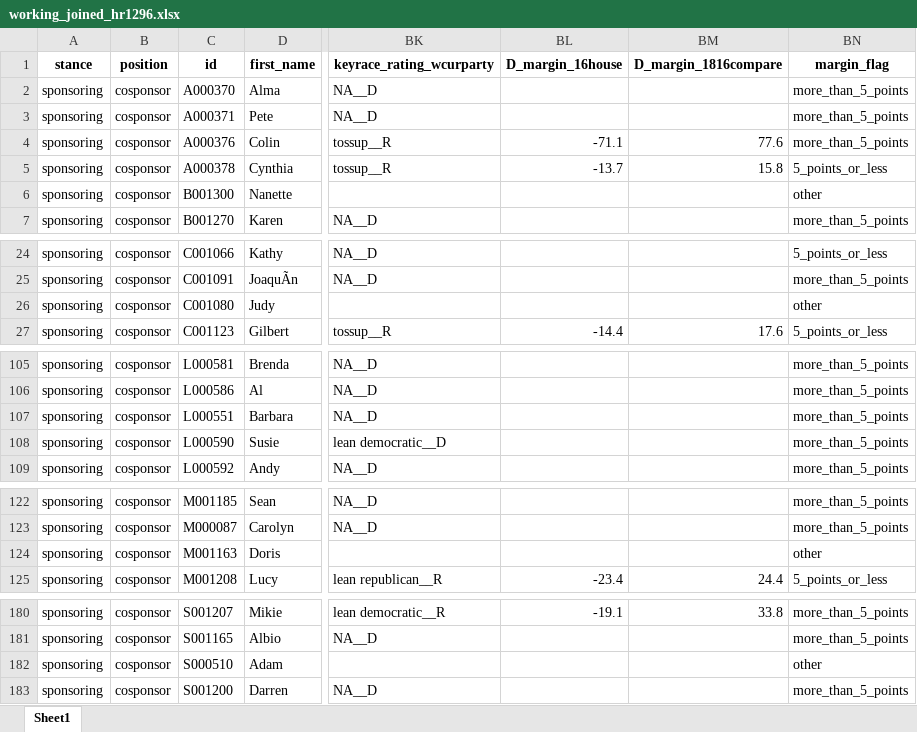
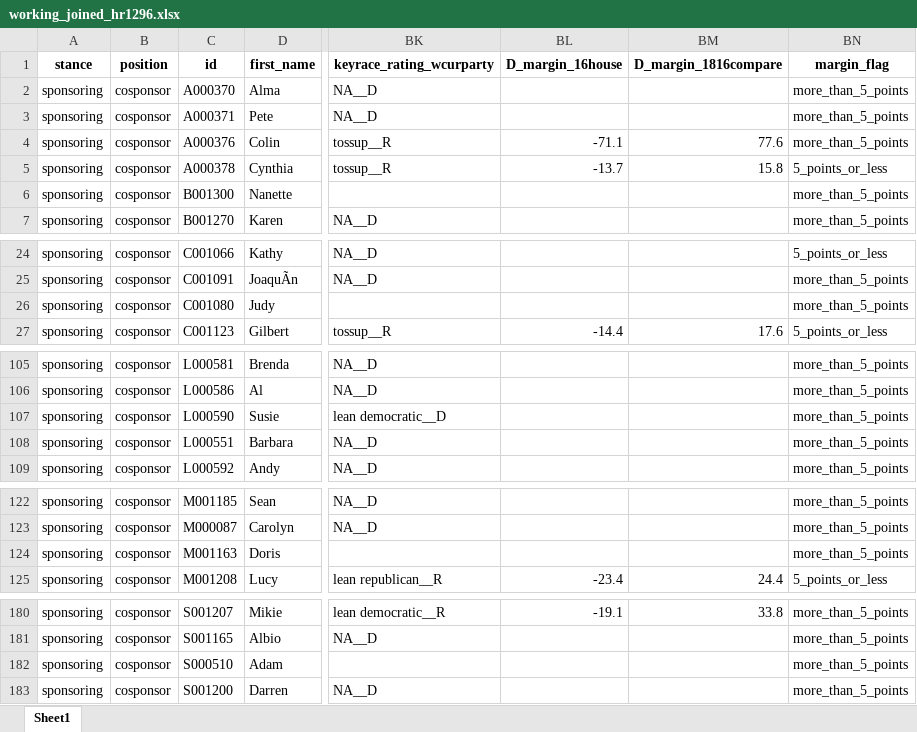
Before and after one commit to amkessler/congress_votes, an Excel workbook: output/working_joined_hr1296.xlsx, sheet Sheet1, drawn as a sheet; only a part is shown, gaps mark what is left out; values as stored, in another font and other column widths than the file's, no borders; the diff names each change by its address in the sheet, - before the commit and + after, or states it on an @@ line.

```diff
--- a/output/working_joined_hr1296.xlsx (sheet Sheet1)
+++ b/output/working_joined_hr1296.xlsx (sheet Sheet1)
-BN6 (margin_flag): other
+BN6 (margin_flag): more_than_5_points
-BN26 (margin_flag): other
+BN26 (margin_flag): more_than_5_points
@@ row 108 moved to row 107: sponsoring @@
-BN124 (margin_flag): other
+BN124 (margin_flag): more_than_5_points
-BN182 (margin_flag): other
+BN182 (margin_flag): more_than_5_points
```
Also changed, not shown: output/groupings_for_dems_hr1296.xlsx, 2 other files.
